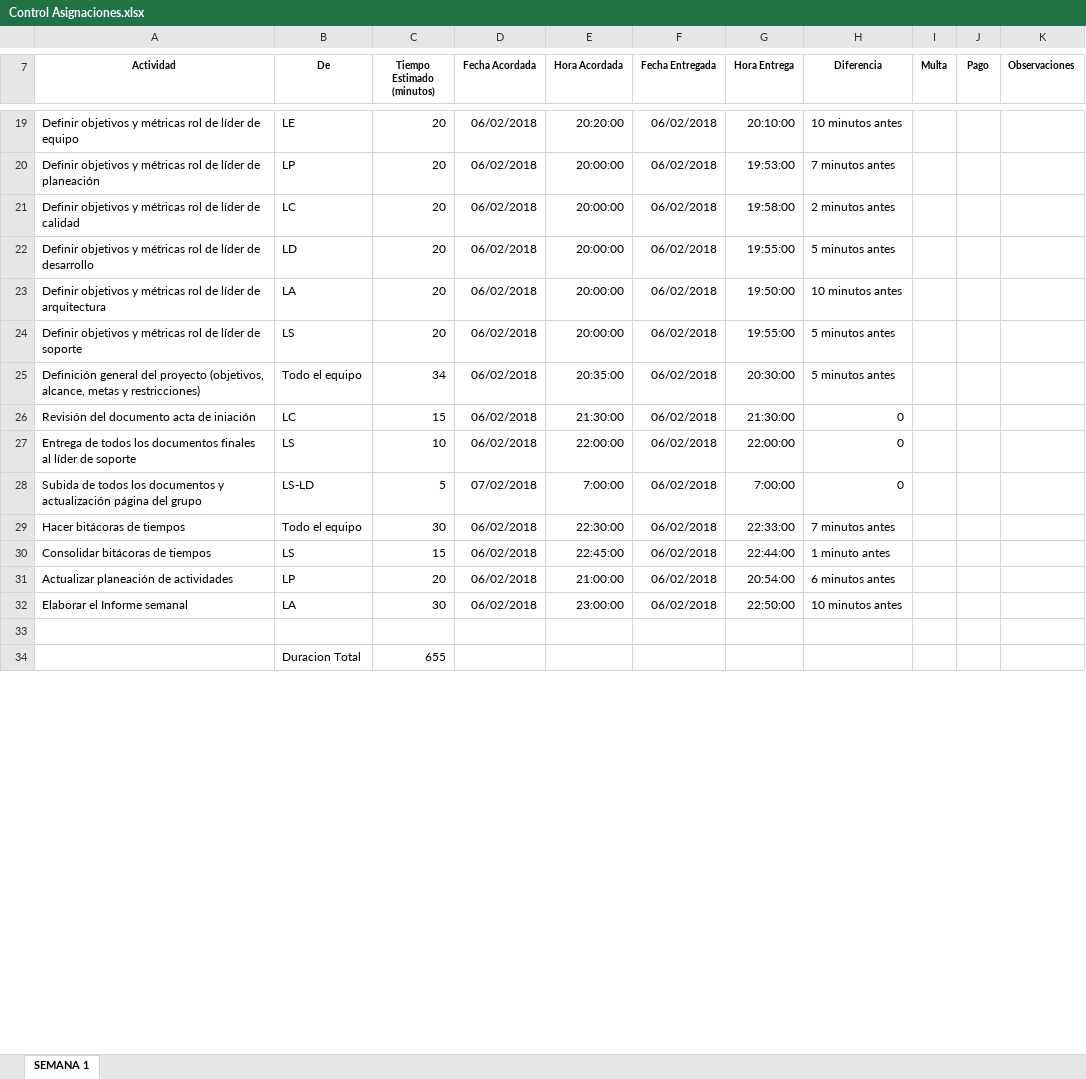
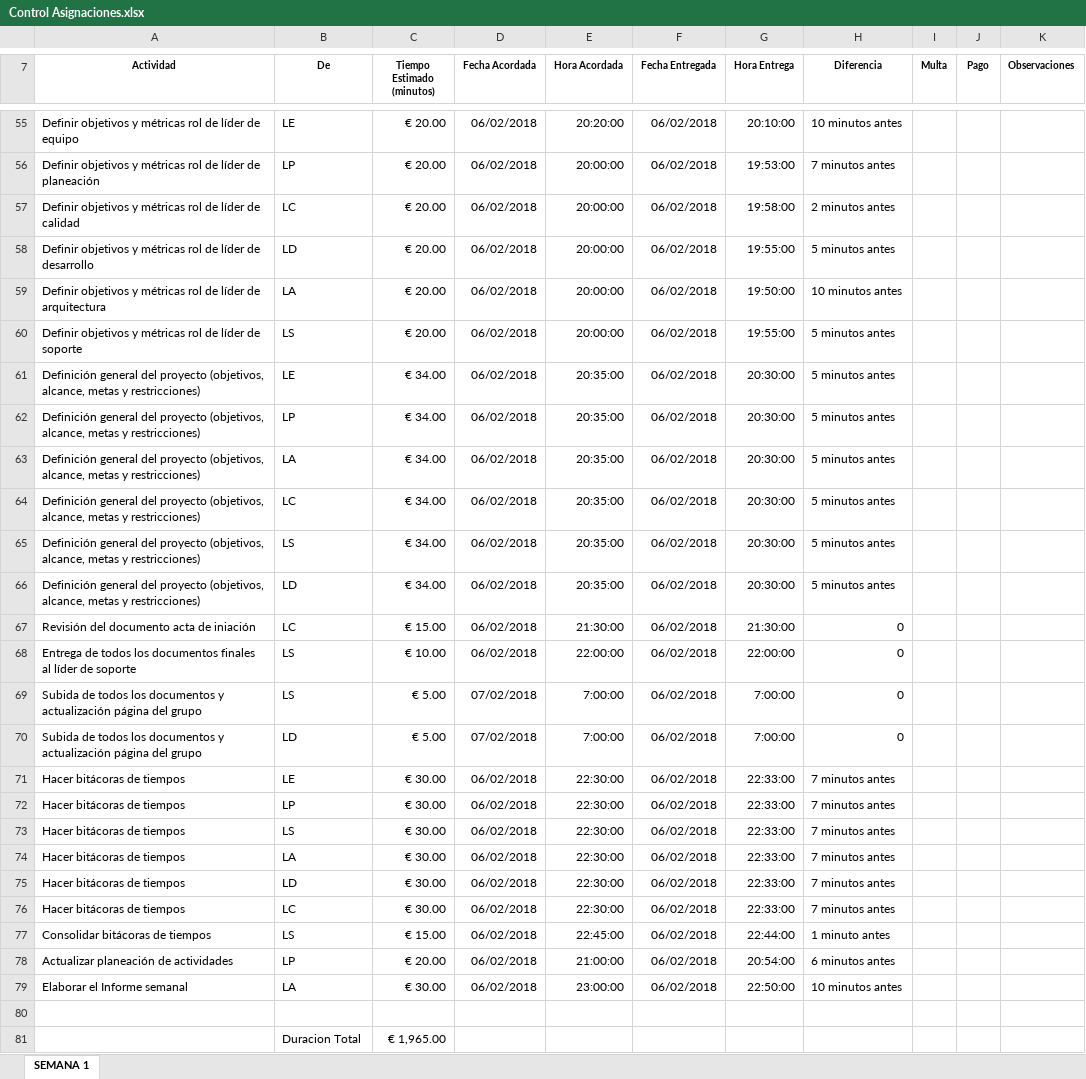
Before and after one commit to SantiagoGaleano/METFOR, an Excel workbook: Lanzamiento del proyecto/Control Asignaciones.xlsx, sheet SEMANA 1, drawn as a sheet; only a part is shown, gaps mark what is left out; values as stored, in another font and other column widths than the file's, no borders; charts and pictures not drawn; addresses are those after the commit; the diff covers the shown part only; the diff names each change by its address in the sheet, - before the commit and + after, or states it on an @@ line.

```diff
--- a/Lanzamiento del proyecto/Control Asignaciones.xlsx (sheet SEMANA 1)
+++ b/Lanzamiento del proyecto/Control Asignaciones.xlsx (sheet SEMANA 1)
-C55:C60 (Tiempo Estimado (minutos)): 20
+C55:C60 (Tiempo Estimado (minutos)): € 20.00
-B61 (De): Todo el equipo
+B61 (De): LE
-C61 (Tiempo Estimado (minutos)): 34
+C61 (Tiempo Estimado (minutos)): € 34.00
+row 62: Definición general del proyecto (objetivos, alcance, metas y restricciones) | LP | € 34.00 | 06/02/2018 | 20:35:00 | 06/02/2018 | 20:30:00 | 5 minutos antes
+row 63: Definición general del proyecto (objetivos, alcance, metas y restricciones) | LA | € 34.00 | 06/02/2018 | 20:35:00 | 06/02/2018 | 20:30:00 | 5 minutos antes
+row 64: Definición general del proyecto (objetivos, alcance, metas y restricciones) | LC | € 34.00 | 06/02/2018 | 20:35:00 | 06/02/2018 | 20:30:00 | 5 minutos antes
+row 65: Definición general del proyecto (objetivos, alcance, metas y restricciones) | LS | € 34.00 | 06/02/2018 | 20:35:00 | 06/02/2018 | 20:30:00 | 5 minutos antes
+row 66: Definición general del proyecto (objetivos, alcance, metas y restricciones) | LD | € 34.00 | 06/02/2018 | 20:35:00 | 06/02/2018 | 20:30:00 | 5 minutos antes
-C67 (Tiempo Estimado (minutos)): 15
+C67 (Tiempo Estimado (minutos)): € 15.00
-C68 (Tiempo Estimado (minutos)): 10
+C68 (Tiempo Estimado (minutos)): € 10.00
-B69 (De): LS-LD
+B69 (De): LS
-C69 (Tiempo Estimado (minutos)): 5
+C69 (Tiempo Estimado (minutos)): € 5.00
+row 70: Subida de todos los documentos y actualización página del grupo | LD | € 5.00 | 07/02/2018 | 7:00:00 | 06/02/2018 | 7:00:00 | 0
-B71 (De): Todo el equipo
+B71 (De): LE
-C71 (Tiempo Estimado (minutos)): 30
+C71 (Tiempo Estimado (minutos)): € 30.00
+row 72: Hacer bitácoras de tiempos | LP | € 30.00 | 06/02/2018 | 22:30:00 | 06/02/2018 | 22:33:00 | 7 minutos antes
+row 73: Hacer bitácoras de tiempos | LS | € 30.00 | 06/02/2018 | 22:30:00 | 06/02/2018 | 22:33:00 | 7 minutos antes
+row 74: Hacer bitácoras de tiempos | LA | € 30.00 | 06/02/2018 | 22:30:00 | 06/02/2018 | 22:33:00 | 7 minutos antes
+row 75: Hacer bitácoras de tiempos | LD | € 30.00 | 06/02/2018 | 22:30:00 | 06/02/2018 | 22:33:00 | 7 minutos antes
+row 76: Hacer bitácoras de tiempos | LC | € 30.00 | 06/02/2018 | 22:30:00 | 06/02/2018 | 22:33:00 | 7 minutos antes
-C77 (Tiempo Estimado (minutos)): 15
+C77 (Tiempo Estimado (minutos)): € 15.00
-C78 (Tiempo Estimado (minutos)): 20
+C78 (Tiempo Estimado (minutos)): € 20.00
-C79 (Tiempo Estimado (minutos)): 30
+C79 (Tiempo Estimado (minutos)): € 30.00
-C81 (Tiempo Estimado (minutos)): 655
+C81 (Tiempo Estimado (minutos)): € 1,965.00
```
Also changed, not shown: 43 added rows, 6 removed rows and 20 edited cells elsewhere in this sheet.
